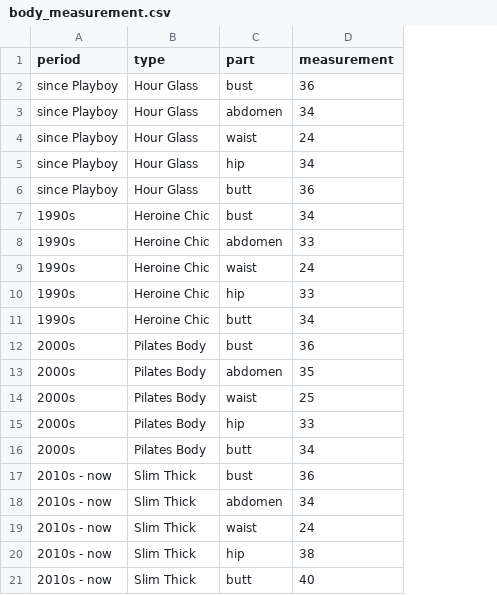
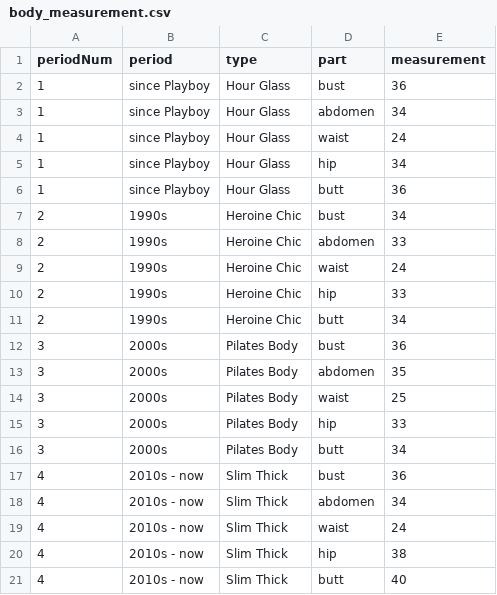
Before and after one commit to meanmodemoda/msdv-slim-thick-united-curves-of-america, a CSV file: body_measurement.csv, drawn as a sheet; the diff names each change by its address in the sheet, - before the commit and + after, or states it on an @@ line.

```diff
--- a/body_measurement.csv
+++ b/body_measurement.csv
+column A (periodNum), rows 2-21: 1 | 1 | 1 | 1 | 1 | 2 | 2 | 2 | 2 | 2 | 3 | 3 | 3 | 3 | 3 | 4 | 4 | 4 | 4 | 4
```
Also changed, not shown: 2 other files.
